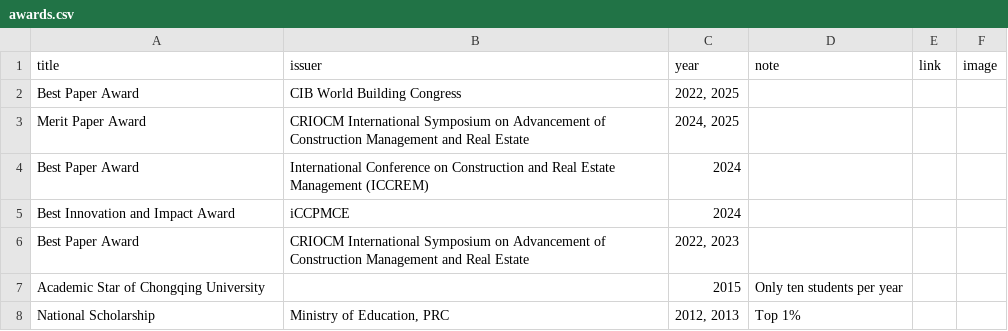
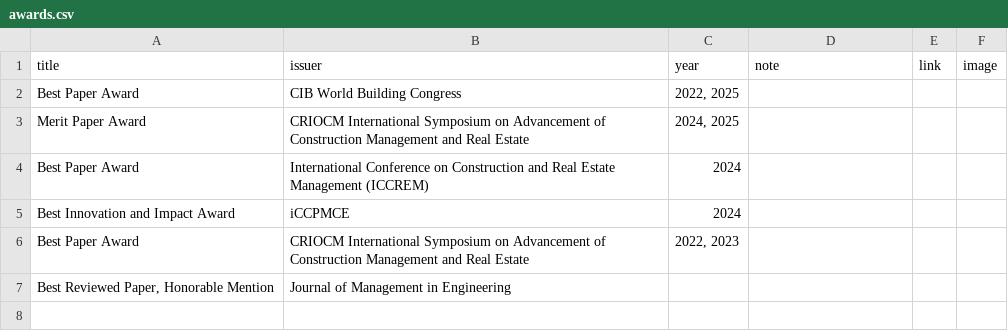
Before and after one commit to EricXue92/teng-web, a CSV file: data/awards.csv, drawn as a sheet.

```diff
--- a/data/awards.csv
+++ b/data/awards.csv
@@ -6,3 +6,2 @@ Best Innovation and Impact Award,iCCPMCE,2024,,,
 Best Paper Award,CRIOCM International Symposium on Advancement of Construction Management and Real Estate,"2022, 2023",,,
-Academic Star of Chongqing University,,2015,Only ten students per year,,
-National Scholarship,"Ministry of Education, PRC","2012, 2013",Top 1%,,
+"Best Reviewed Paper, Honorable Mention",Journal of Management in Engineering,,,,
```
